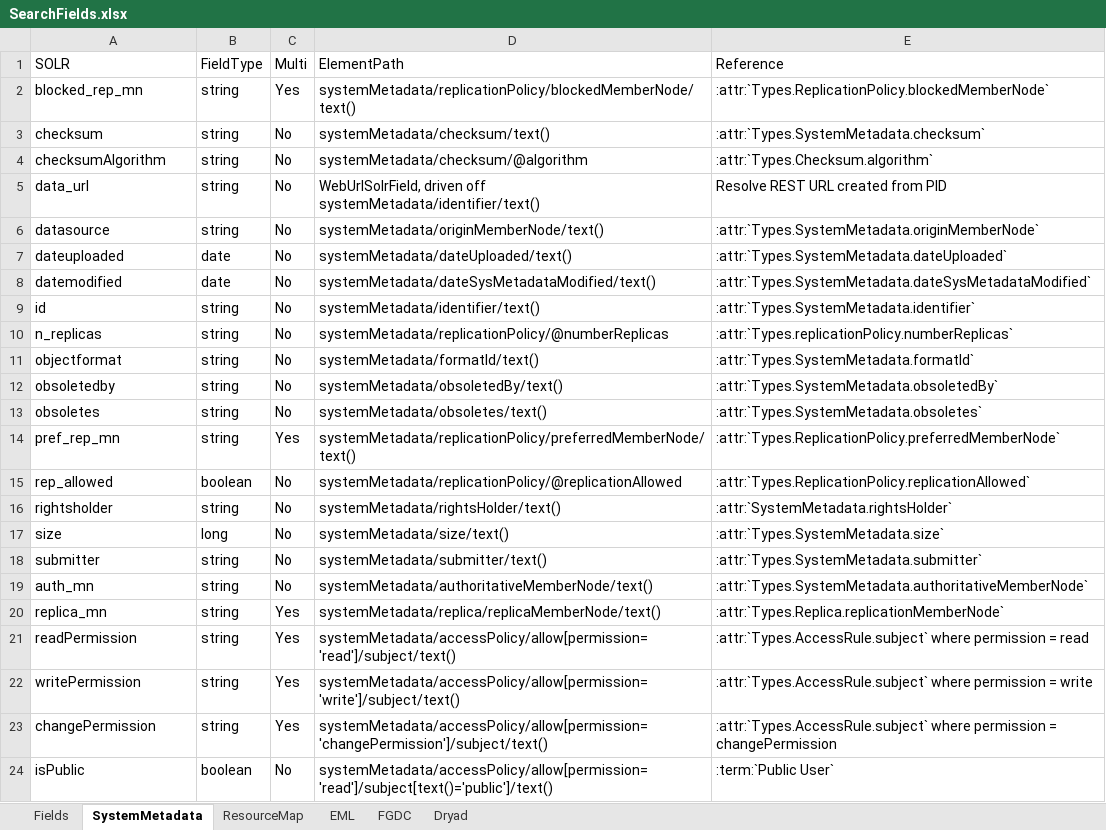
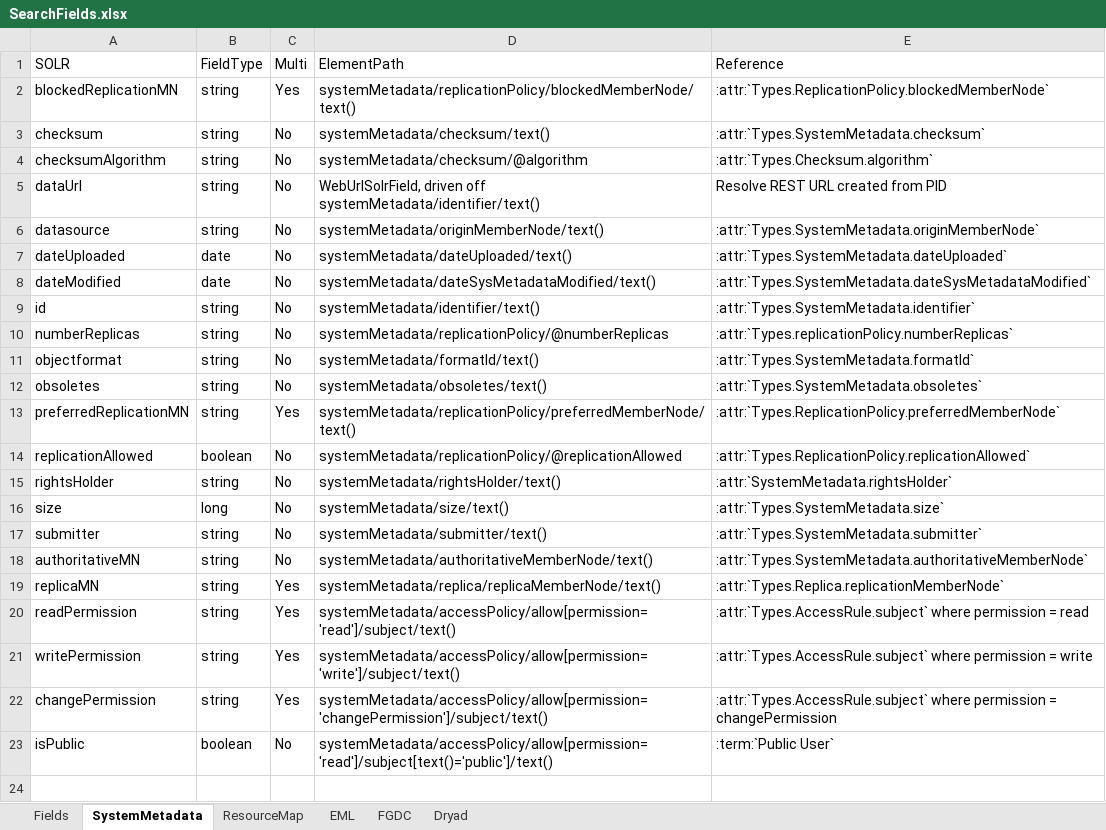
Before and after one commit to DataONEorg/api-documentation, an Excel workbook: source/design/data/SearchFields.xlsx, sheet SystemMetadata, drawn as a sheet; values as stored, in another font and other column widths than the file's, no borders; removed rows and columns are numbered as before the commit, all else as after; the diff names each change by its address in the sheet, - before the commit and + after, or states it on an @@ line.

```diff
--- a/source/design/data/SearchFields.xlsx (sheet SystemMetadata)
+++ b/source/design/data/SearchFields.xlsx (sheet SystemMetadata)
-A2 (SOLR): blocked_rep_mn
+A2 (SOLR): blockedReplicationMN
-A5 (SOLR): data_url
+A5 (SOLR): dataUrl
-A7 (SOLR): dateuploaded
+A7 (SOLR): dateUploaded
-A8 (SOLR): datemodified
+A8 (SOLR): dateModified
-A10 (SOLR): n_replicas
+A10 (SOLR): numberReplicas
-row 12: obsoletedby | string | No | systemMetadata/obsoletedBy/text() | :attr:`Types.SystemMetadata.obsoletedBy`
-A13 (SOLR): pref_rep_mn
+A13 (SOLR): preferredReplicationMN
-A14 (SOLR): rep_allowed
+A14 (SOLR): replicationAllowed
-A15 (SOLR): rightsholder
+A15 (SOLR): rightsHolder
-A18 (SOLR): auth_mn
+A18 (SOLR): authoritativeMN
-A19 (SOLR): replica_mn
+A19 (SOLR): replicaMN
```
Also changed, not shown: sheet Fields, sheet ResourceMap, sheet EML, sheet FGDC.
